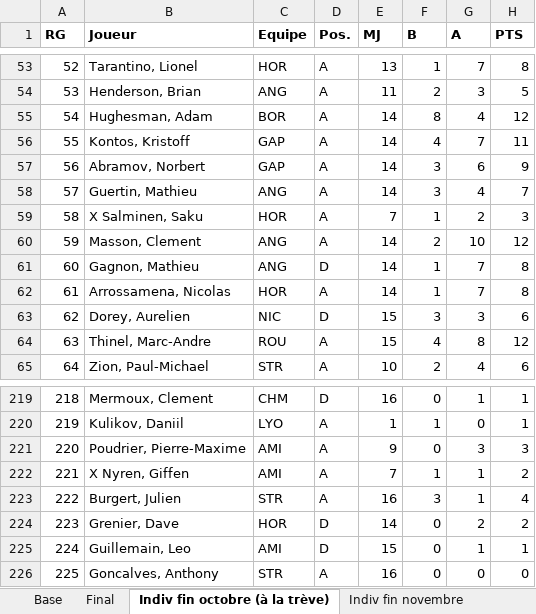
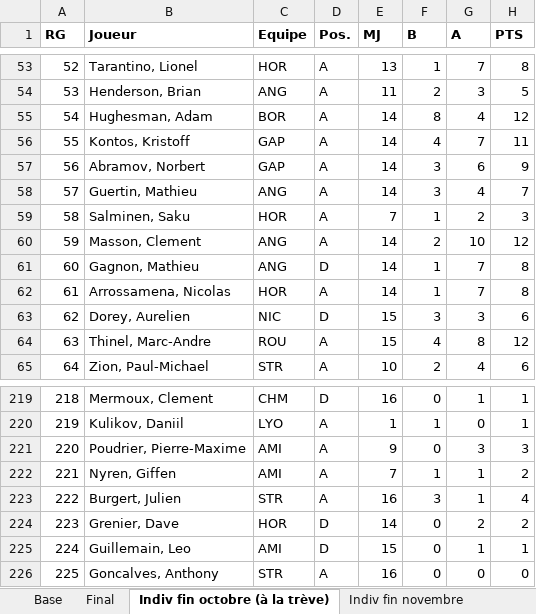
Before and after one commit to Kassout/HockeyAnalytics, an Excel workbook: NetworkAnalysis/datasets/stats indiv.xlsx, sheet Indiv fin octobre (à la trève), drawn as a sheet; only a part is shown, gaps mark what is left out; values as stored, in another font and other column widths than the file's, no borders; the diff names each change by its address in the sheet, - before the commit and + after, or states it on an @@ line.

```diff
--- a/NetworkAnalysis/datasets/stats indiv.xlsx (sheet Indiv fin octobre (à la trève))
+++ b/NetworkAnalysis/datasets/stats indiv.xlsx (sheet Indiv fin octobre (à la trève))
-B59 (Joueur): X Salminen, Saku
+B59 (Joueur): Salminen, Saku
-B222 (Joueur): X Nyren, Giffen
+B222 (Joueur): Nyren, Giffen
```
Also changed, not shown: sheet Final, sheet Indiv novembre (après la trève), sheet Base, sheet Indiv fin decembre, sheet Equipe, sheet Indiv fin novembre, 1 more sheet, hidden cells, 40 other files.
